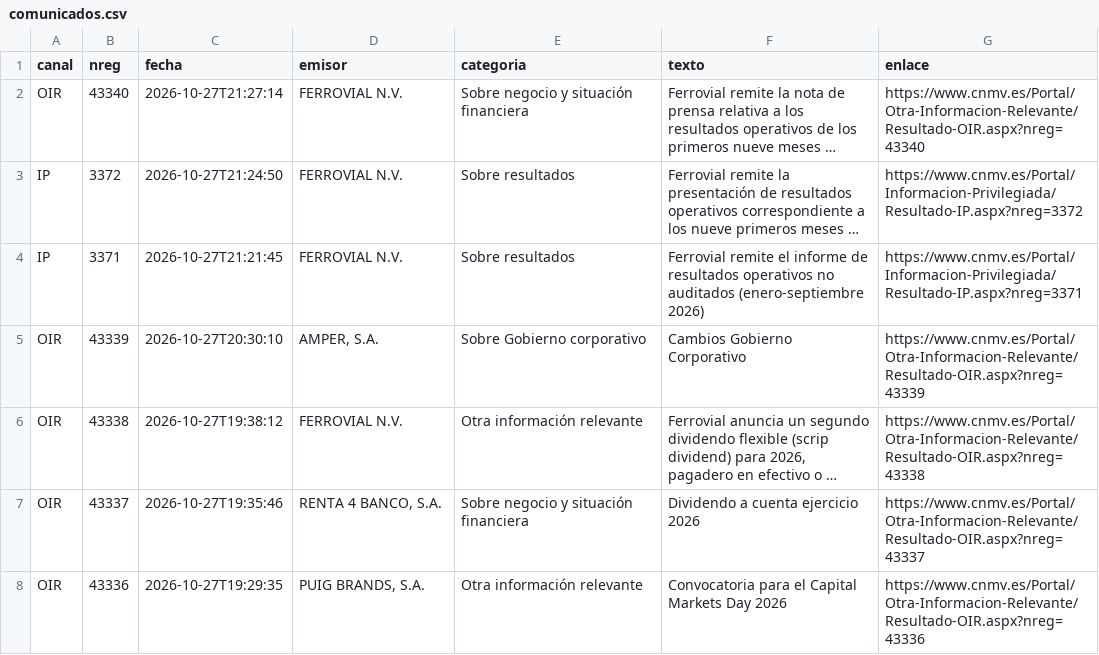
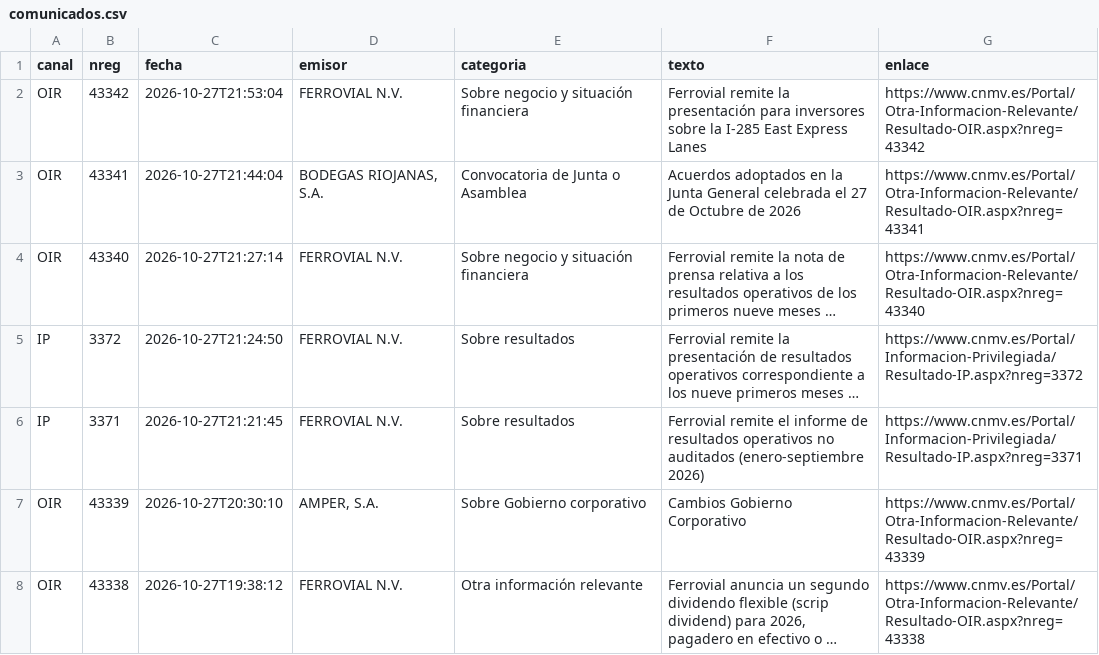
Before and after one commit to elespeculador-datos/ifg, a CSV file: docs/cnmv/datos/comunicados.csv, drawn as a sheet; only a part is shown; the shorter side is filled out with more unchanged rows; long unchanged cells end in …; the diff names each change by its address in the sheet, - before the commit and + after, or states it on an @@ line.

```diff
--- a/docs/cnmv/datos/comunicados.csv
+++ b/docs/cnmv/datos/comunicados.csv
+row 2: OIR | 43342 | 2026-10-27T21:53:04 | FERROVIAL N.V. | Sobre negocio y situación financiera | Ferrovial remite la presentación para inversores sobre la I-285 East Express Lanes | https://www.cnmv.es/Portal/Otra-Informacion-Relevante/Resultado-OIR.aspx?nreg=43342
+row 3: OIR | 43341 | 2026-10-27T21:44:04 | BODEGAS RIOJANAS, S.A. | Convocatoria de Junta o Asamblea | Acuerdos adoptados en la Junta General celebrada el 27 de Octubre de 2026 | https://www.cnmv.es/Portal/Otra-Informacion-Relevante/Resultado-OIR.aspx?nreg=43341
```
Also changed, not shown: 42 other files.
